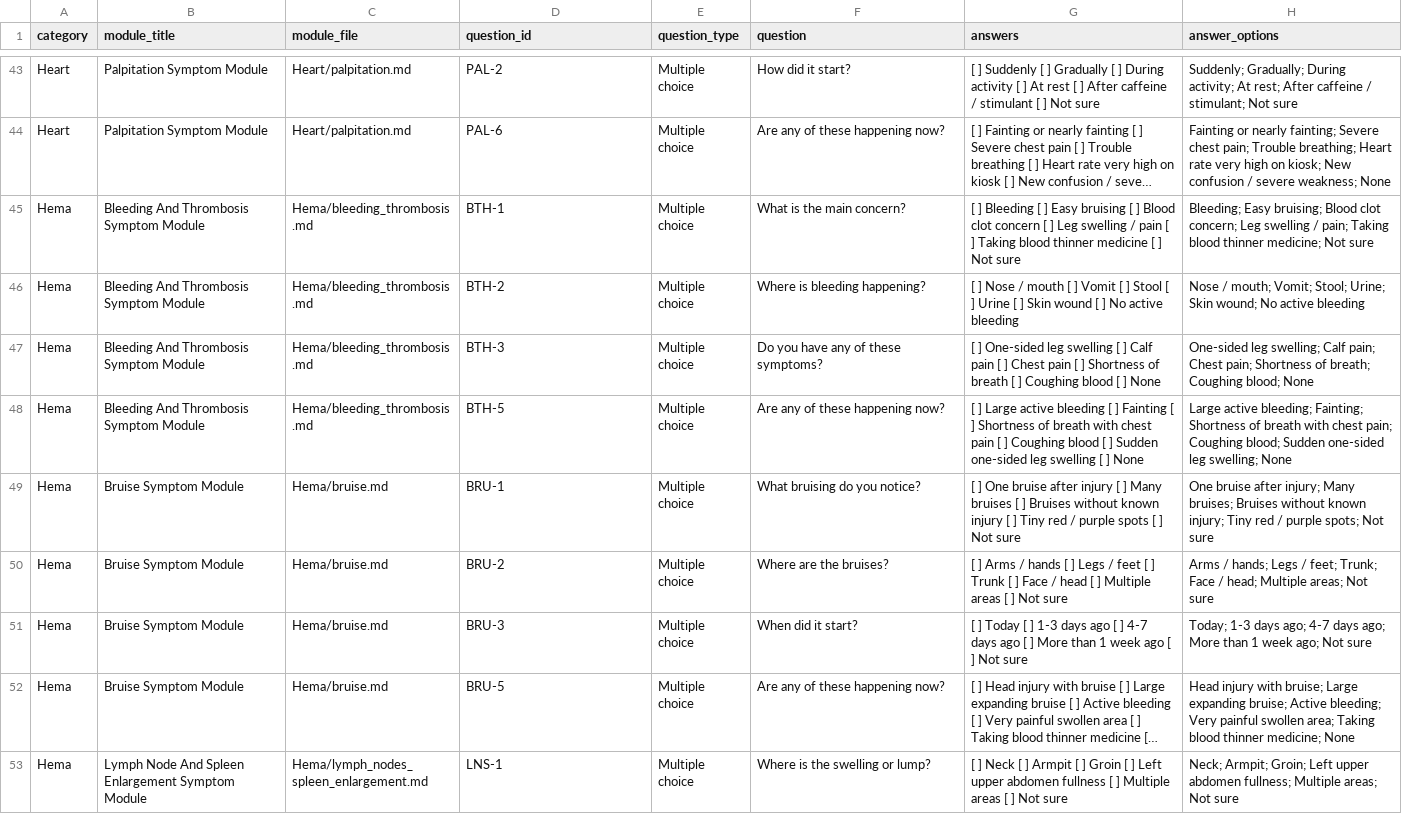
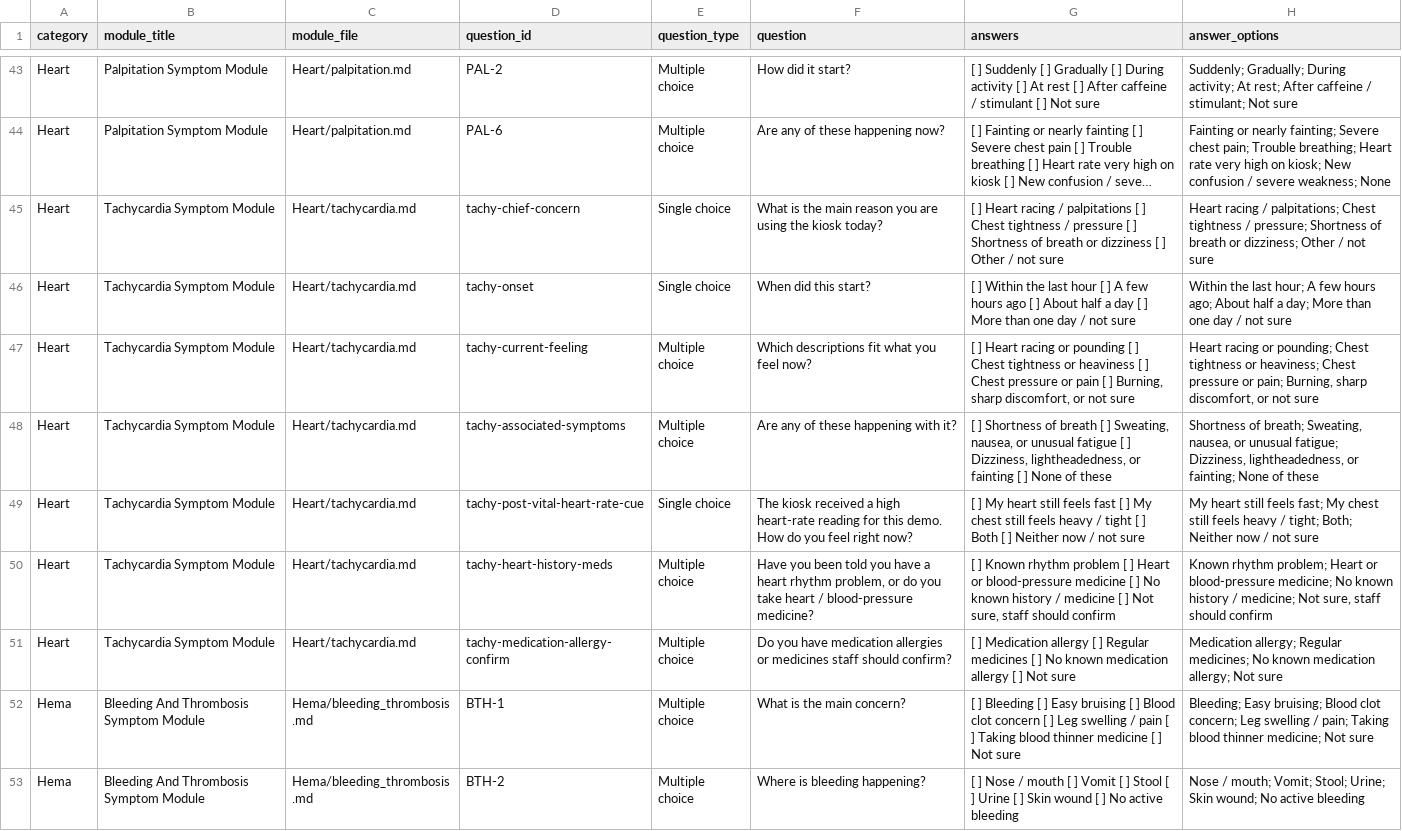
Before and after one commit to JasonLn0711/ai-triage-kiosk-v0, a CSV file: Question_DB/symptom_questions.csv, drawn as a sheet; only a part is shown, gaps mark what is left out; the shorter side is filled out with more unchanged rows; long unchanged cells end in …; the diff names each change by its address in the sheet, - before the commit and + after, or states it on an @@ line.

```diff
--- a/Question_DB/symptom_questions.csv
+++ b/Question_DB/symptom_questions.csv
+row 45: Heart | Tachycardia Symptom Module | Heart/tachycardia.md | tachy-chief-concern | Single choice | What is the main reason you are using the kiosk today? | [ ] Heart racing / palpitations [ ] Chest tightness / pressure [ ] Shortness of breath or dizziness [ ] Other / not sure | Heart racing / palpitations; Chest tightness / pressure; Shortness of breath or dizziness; Other / not sure
+row 46: Heart | Tachycardia Symptom Module | Heart/tachycardia.md | tachy-onset | Single choice | When did this start? | [ ] Within the last hour [ ] A few hours ago [ ] About half a day [ ] More than one day / not sure | Within the last hour; A few hours ago; About half a day; More than one day / not sure
+row 47: Heart | Tachycardia Symptom Module | Heart/tachycardia.md | tachy-current-feeling | Multiple choice | Which descriptions fit what you feel now? | [ ] Heart racing or pounding [ ] Chest tightness or heaviness [ ] Chest pressure or pain [ ] Burning, sharp discomfort, or not sure | Heart racing or pounding; Chest tightness or heaviness; Chest pressure or pain; Burning, sharp discomfort, or not sure
+row 48: Heart | Tachycardia Symptom Module | Heart/tachycardia.md | tachy-associated-symptoms | Multiple choice | Are any of these happening with it? | [ ] Shortness of breath [ ] Sweating, nausea, or unusual fatigue [ ] Dizziness, lightheadedness, or fainting [ ] None of these | Shortness of breath; Sweating, nausea, or unusual fatigue; Dizziness, lightheadedness, or fainting; None of these
+row 49: Heart | Tachycardia Symptom Module | Heart/tachycardia.md | tachy-post-vital-heart-rate-cue | Single choice | The kiosk received a high heart-rate reading for this demo. How do you feel right now? | [ ] My heart still feels fast [ ] My chest still feels heavy / tight [ ] Both [ ] Neither now / not sure | My heart still feels fast; My chest still feels heavy / tight; Both; Neither now / not sure
+row 50: Heart | Tachycardia Symptom Module | Heart/tachycardia.md | tachy-heart-history-meds | Multiple choice | Have you been told you have a heart rhythm problem, or do you take heart / blood-pressure medicine? | [ ] Known rhythm problem [ ] Heart or blood-pressure medicine [ ] No known history / medicine [ ] Not sure, staff should confirm | Known rhythm problem; Heart or blood-pressure medicine; No known history / medicine; Not sure, staff should confirm
+row 51: Heart | Tachycardia Symptom Module | Heart/tachycardia.md | tachy-medication-allergy-confirm | Multiple choice | Do you have medication allergies or medicines staff should confirm? | [ ] Medication allergy [ ] Regular medicines [ ] No known medication allergy [ ] Not sure | Medication allergy; Regular medicines; No known medication allergy; Not sure
```
Also changed, not shown: 8 other files.
